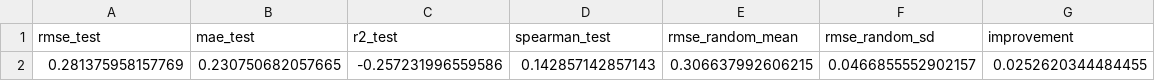
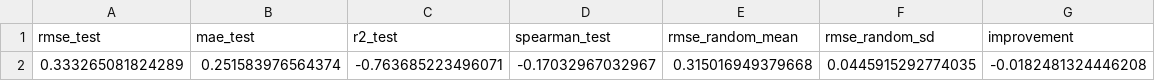
Before and after one commit to SimonGrund/maveDB-model, a CSV file: Results/metrics_test.csv, drawn as a sheet; removed rows and columns are numbered as before the commit, all else as after; the diff names each change by its address in the sheet, - before the commit and + after, or states it on an @@ line.

```diff
--- a/Results/metrics_test.csv
+++ b/Results/metrics_test.csv
-row 2: 0.281375958157769 | 0.230750682057665 | -0.257231996559586 | 0.142857142857143 | 0.306637992606215 | 0.0466855552902157 | 0.0252620344484455
+row 2: 0.333265081824289 | 0.251583976564374 | -0.763685223496071 | -0.17032967032967 | 0.315016949379668 | 0.0445915292774035 | -0.0182481324446208
```
Also changed, not shown: Results/rmse_random_values.csv, 10 other files.
